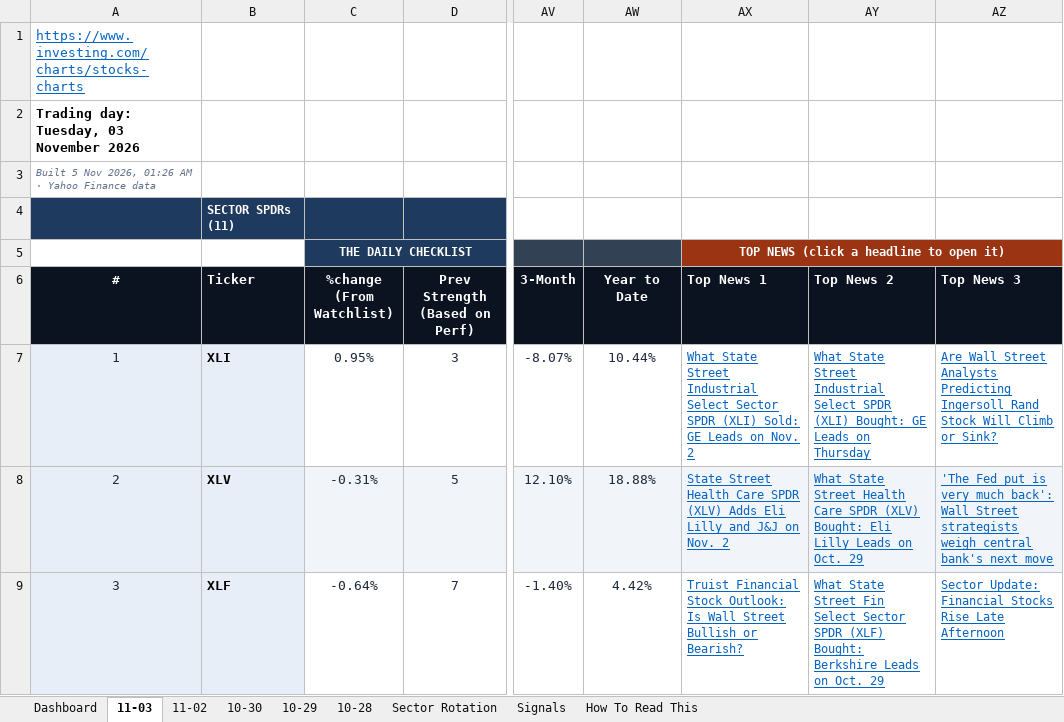
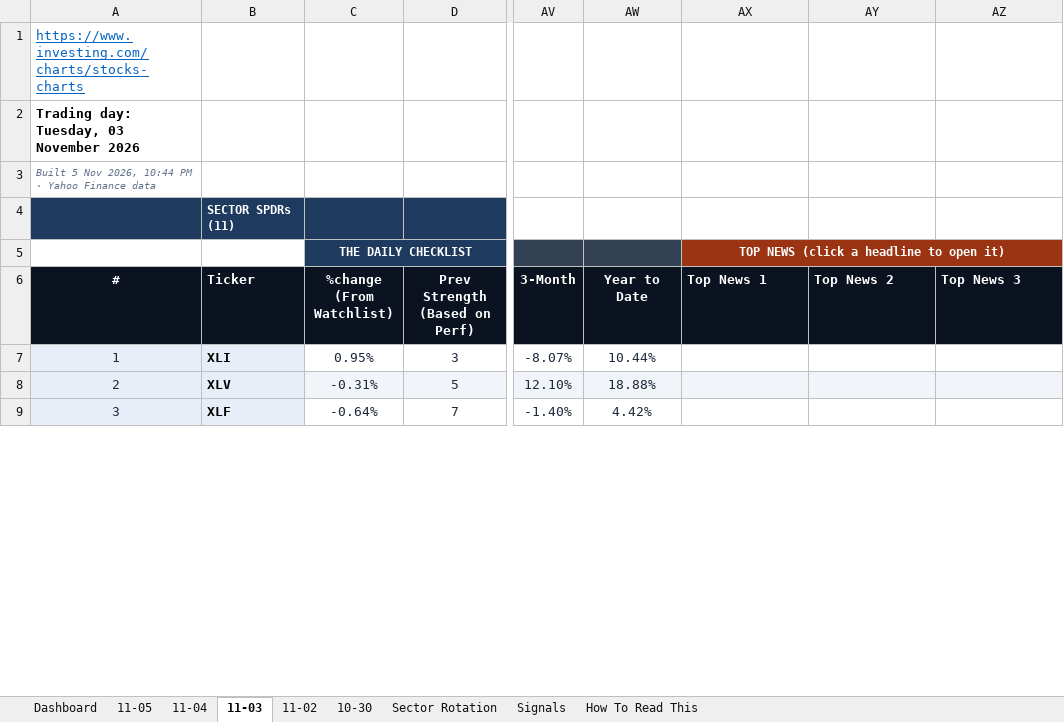
Before and after one commit to GeoWizard4645/Stock-Analysis-for-my-Grandpa, an Excel workbook: docs/data/latest.xlsx, sheet 11-03, drawn as a sheet; only a part is shown, gaps mark what is left out; values as stored, in another font and other column widths than the file's, no borders; conditional formats not drawn; the diff covers the shown part only; the diff names each change by its address in the sheet, - before the commit and + after, or states it on an @@ line.

```diff
--- a/docs/data/latest.xlsx (sheet 11-03)
+++ b/docs/data/latest.xlsx (sheet 11-03)
-sheet tab: 10-29
-sheet tab: 10-28
+sheet tab: 11-05
+sheet tab: 11-04
-A3 (#): …Nov 2026, 01:26 AM · Yahoo…
+A3 (#): …Nov 2026, 10:44 PM · Yahoo…
-AX7 (Top News 1): What State Street Industrial Select Sector SPDR (XLI) Sold: GE Leads on Nov. 2
+AX7 (Top News 1): (empty)
-AY7 (Top News 2): What State Street Industrial Select SPDR (XLI) Bought: GE Leads on Thursday
+AY7 (Top News 2): (empty)
-AZ7 (Top News 3): Are Wall Street Analysts Predicting Ingersoll Rand Stock Will Climb or Sink?
+AZ7 (Top News 3): (empty)
-AX8 (Top News 1): State Street Health Care SPDR (XLV) Adds Eli Lilly and J&J on Nov. 2
+AX8 (Top News 1): (empty)
-AY8 (Top News 2): What State Street Health Care SPDR (XLV) Bought: Eli Lilly Leads on Oct. 29
+AY8 (Top News 2): (empty)
-AZ8 (Top News 3): 'The Fed put is very much back': Wall Street strategists weigh central bank's next move
+AZ8 (Top News 3): (empty)
-AX9 (Top News 1): Truist Financial Stock Outlook: Is Wall Street Bullish or Bearish?
+AX9 (Top News 1): (empty)
-AY9 (Top News 2): What State Street Fin Select Sector SPDR (XLF) Bought: Berkshire Leads on Oct. 29
+AY9 (Top News 2): (empty)
-AZ9 (Top News 3): Sector Update: Financial Stocks Rise Late Afternoon
+AZ9 (Top News 3): (empty)
```
Also changed, not shown: 111 edited cells elsewhere in this sheet, sheet Signals, sheet Dashboard, sheet Sector Rotation, sheet 10-30, sheet 11-02, 1 other file.
